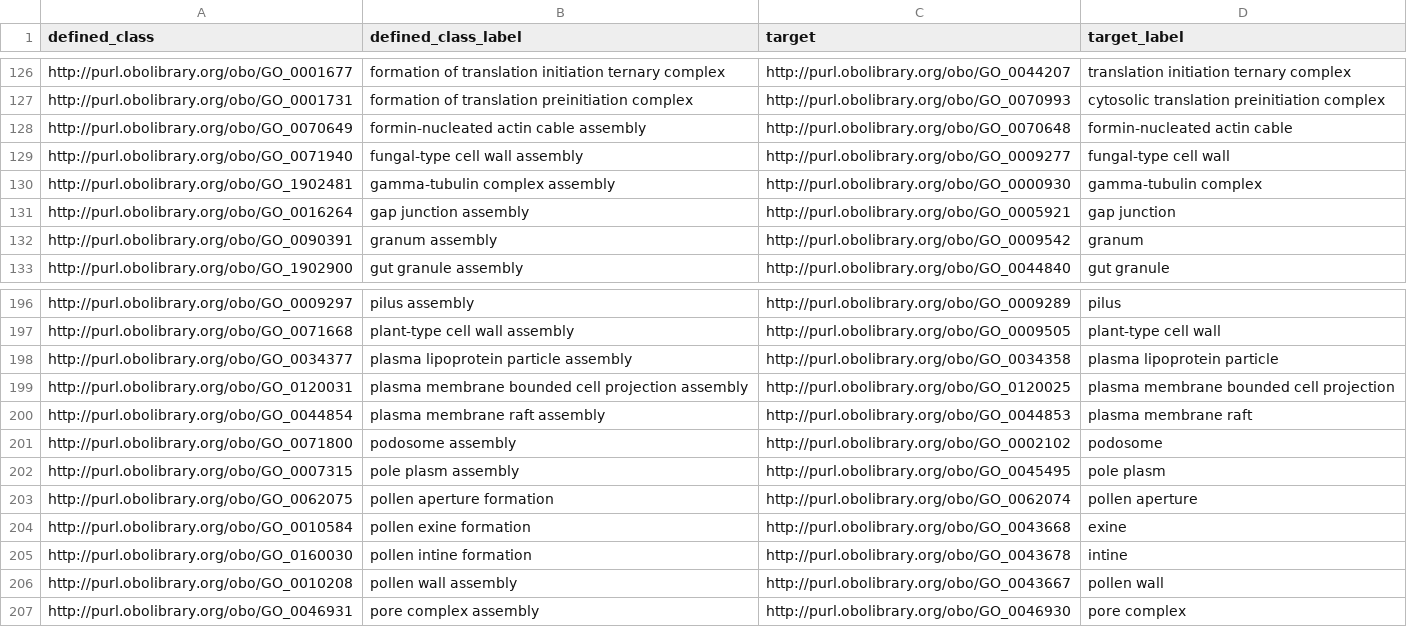
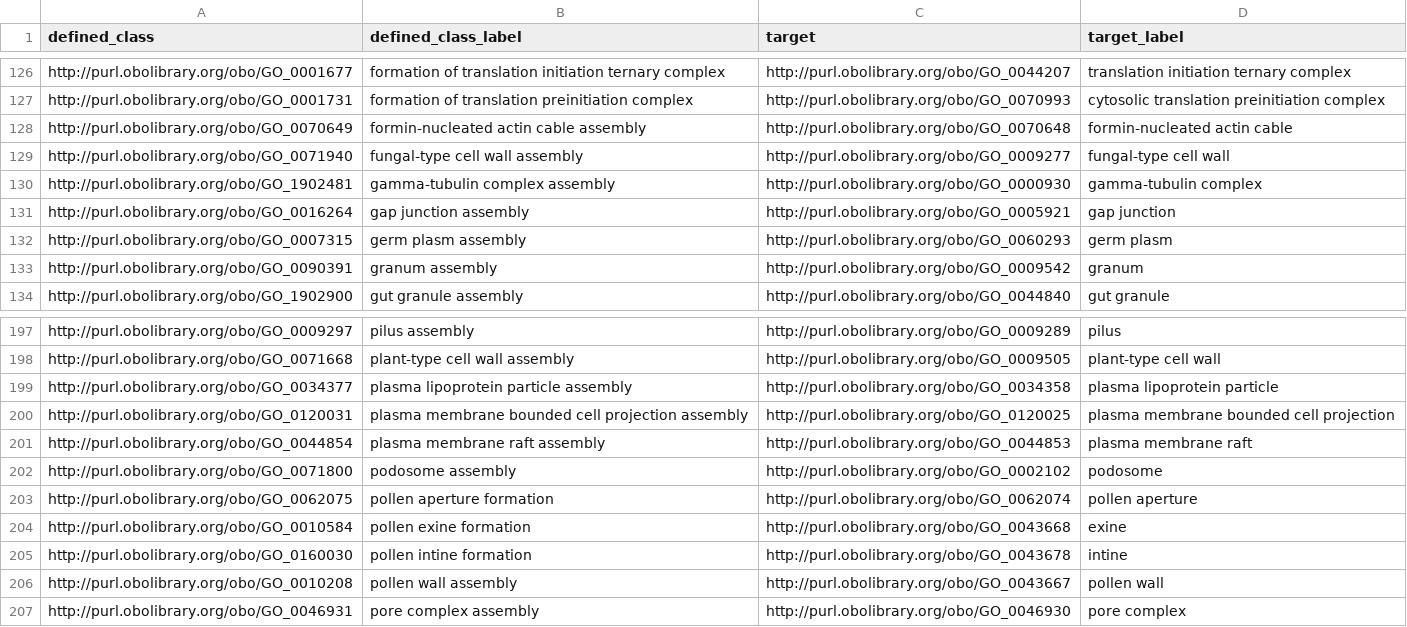
Before and after one commit to geneontology/go-ontology, a TSV file: src/design_patterns/cc_assembly.tsv, drawn as a sheet; only a part is shown, gaps mark what is left out; removed rows and columns are numbered as before the commit, all else as after; the diff names each change by its address in the sheet, - before the commit and + after, or states it on an @@ line.

```diff
--- a/src/design_patterns/cc_assembly.tsv
+++ b/src/design_patterns/cc_assembly.tsv
+row 132: http://purl.obolibrary.org/obo/GO_0007315 | germ plasm assembly | http://purl.obolibrary.org/obo/GO_0060293 | germ plasm
-row 202: http://purl.obolibrary.org/obo/GO_0007315 | pole plasm assembly | http://purl.obolibrary.org/obo/GO_0045495 | pole plasm
```
Also changed, not shown: src/design_patterns/biosynthetic_process.tsv, src/design_patterns/catabolic_process.tsv, 6 other files.
